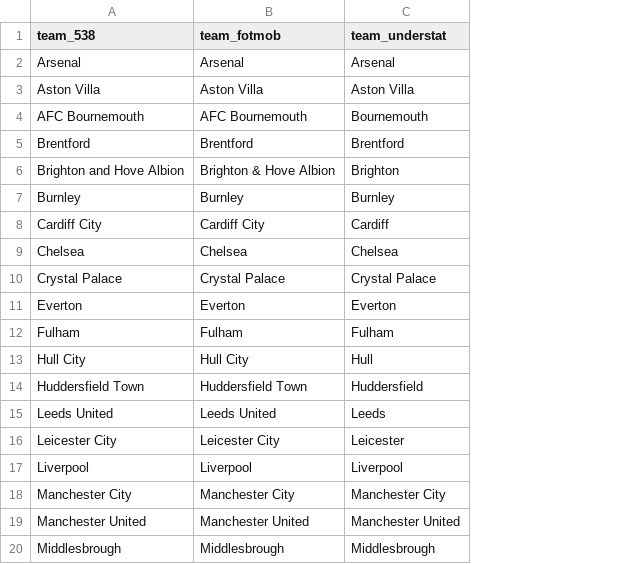
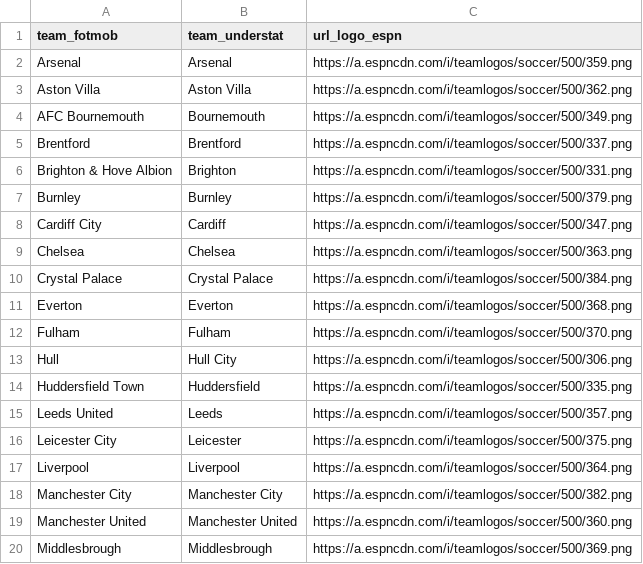
Before and after one commit to tonyelhabr/sports_viz, a CSV file: 59-xg_xpoints/team_mapping.csv, drawn as a sheet; only a part is shown; removed rows and columns are numbered as before the commit, all else as after; the diff names each change by its address in the sheet, - before the commit and + after, or states it on an @@ line.

Commit message:
new team mapping

```diff
--- a/59-xg_xpoints/team_mapping.csv
+++ b/59-xg_xpoints/team_mapping.csv
-column A (team_538), rows 2-12: Arsenal | Aston Villa | AFC Bournemouth | Brentford | Brighton and Hove Albion | Burnley | Cardiff City | Chelsea | Crystal Palace | Everton | Fulham; rows 14-20: Huddersfield Town | Leeds United | Leicester City | Liverpool | Manchester City | Manchester United | Middlesbrough
+column C (url_logo_espn), rows 2-12: https://a.espncdn.com/i/teamlogos/soccer/500/359.png | https://a.espncdn.com/i/teamlogos/soccer/500/362.png | https://a.espncdn.com/i/teamlogos/soccer/500/349.png | https://a.espncdn.com/i/teamlogos/soccer/500/337.png | https://a.espncdn.com/i/teamlogos/soccer/500/331.png | https://a.espncdn.com/i/teamlogos/soccer/500/379.png | https://a.espncdn.com/i/teamlogos/soccer/500/347.png | https://a.espncdn.com/i/teamlogos/soccer/500/363.png | https://a.espncdn.com/i/teamlogos/soccer/500/384.png | https://a.espncdn.com/i/teamlogos/soccer/500/368.png | https://a.espncdn.com/i/teamlogos/soccer/500/370.png; rows 14-20: https://a.espncdn.com/i/teamlogos/soccer/500/335.png | https://a.espncdn.com/i/teamlogos/soccer/500/357.png | https://a.espncdn.com/i/teamlogos/soccer/500/375.png | https://a.espncdn.com/i/teamlogos/soccer/500/364.png | https://a.espncdn.com/i/teamlogos/soccer/500/382.png | https://a.espncdn.com/i/teamlogos/soccer/500/360.png | https://a.espncdn.com/i/teamlogos/soccer/500/369.png
-row 13: Hull City | Hull City | Hull
+row 13: Hull | Hull City | https://a.espncdn.com/i/teamlogos/soccer/500/306.png
```
